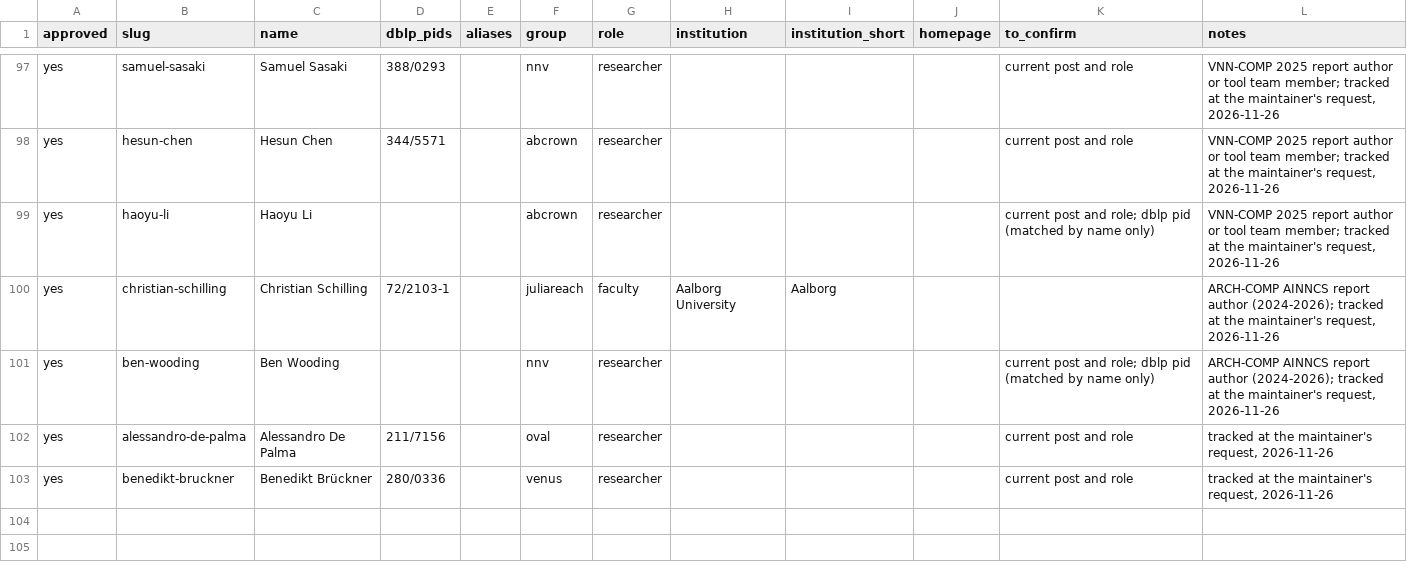
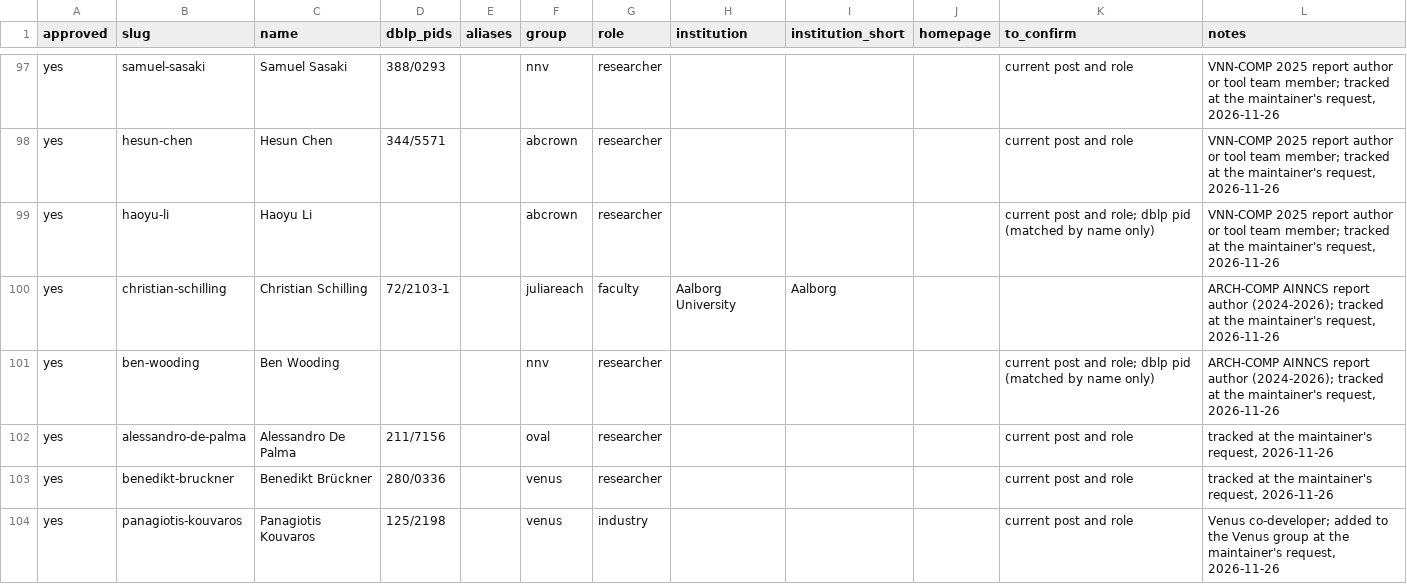
Before and after one commit to dynaroars/awesome-nnv, a CSV file: backend/data/csv/roster.csv, drawn as a sheet; only a part is shown, gaps mark what is left out.

```diff
--- a/backend/data/csv/roster.csv
+++ b/backend/data/csv/roster.csv
@@ -103 +103,2 @@ yes,alessandro-de-palma,Alessandro De Palma,211/7156,,oval,researcher,,,,current
 yes,benedikt-bruckner,Benedikt Brückner,280/0336,,venus,researcher,,,,current post and role,"tracked at the maintainer's request, 2026-11-26"
+yes,panagiotis-kouvaros,Panagiotis Kouvaros,125/2198,,venus,industry,,,,current post and role,"Venus co-developer; added to the Venus group at the maintainer's request, 2026-11-26"
```
Also changed, not shown: backend/data/csv/groups.csv, 18 other files.
